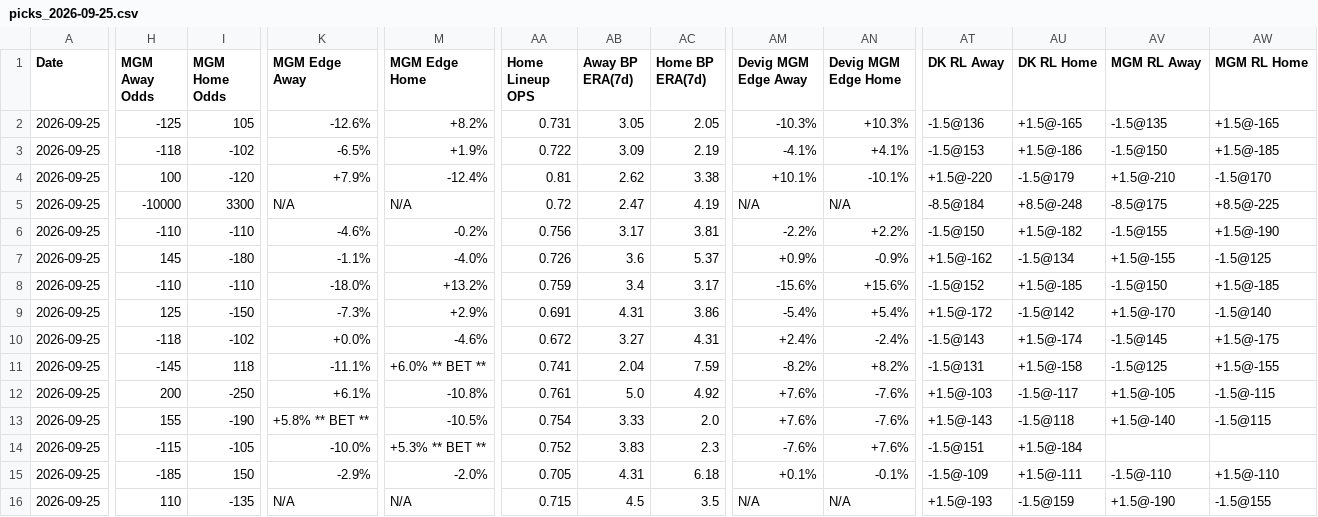
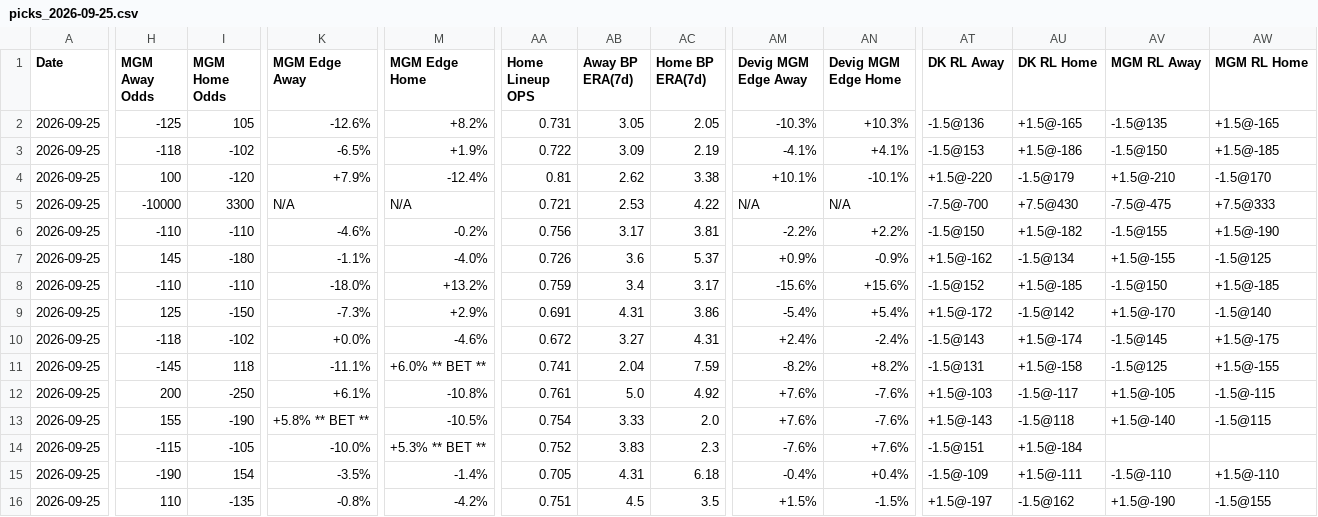
Before and after one commit to myles00price/baseball-model, a CSV file: picks_2026-09-25.csv, drawn as a sheet; only a part is shown, gaps mark what is left out; the diff covers the shown part only; the diff names each change by its address in the sheet, - before the commit and + after, or states it on an @@ line.

```diff
--- a/picks_2026-09-25.csv
+++ b/picks_2026-09-25.csv
-AA5 (Home Lineup OPS): 0.72
+AA5 (Home Lineup OPS): 0.721
-AB5 (Away BP ERA(7d)): 2.47
+AB5 (Away BP ERA(7d)): 2.53
-AC5 (Home BP ERA(7d)): 4.19
+AC5 (Home BP ERA(7d)): 4.22
-AT5 (DK RL Away): -8.5@184
+AT5 (DK RL Away): -7.5@-700
-AU5 (DK RL Home): +8.5@-248
+AU5 (DK RL Home): +7.5@430
-AV5 (MGM RL Away): -8.5@175
+AV5 (MGM RL Away): -7.5@-475
-AW5 (MGM RL Home): +8.5@-225
+AW5 (MGM RL Home): +7.5@333
-H15 (MGM Away Odds): -185
+H15 (MGM Away Odds): -190
-I15 (MGM Home Odds): 150
+I15 (MGM Home Odds): 154
-K15 (MGM Edge Away): -2.9%
+K15 (MGM Edge Away): -3.5%
-M15 (MGM Edge Home): -2.0%
+M15 (MGM Edge Home): -1.4%
-AM15 (Devig MGM Edge Away): +0.1%
+AM15 (Devig MGM Edge Away): -0.4%
-AN15 (Devig MGM Edge Home): -0.1%
+AN15 (Devig MGM Edge Home): +0.4%
-K16 (MGM Edge Away): N/A
+K16 (MGM Edge Away): -0.8%
-M16 (MGM Edge Home): N/A
+M16 (MGM Edge Home): -4.2%
-AA16 (Home Lineup OPS): 0.715
+AA16 (Home Lineup OPS): 0.751
-AM16 (Devig MGM Edge Away): N/A
+AM16 (Devig MGM Edge Away): +1.5%
-AN16 (Devig MGM Edge Home): N/A
+AN16 (Devig MGM Edge Home): -1.5%
-AT16 (DK RL Away): +1.5@-193
+AT16 (DK RL Away): +1.5@-197
-AU16 (DK RL Home): -1.5@159
+AU16 (DK RL Home): -1.5@162
```
Also changed, not shown: 40 edited cells elsewhere in this file, k_lock_2026-09-25.csv, 8 other files.
